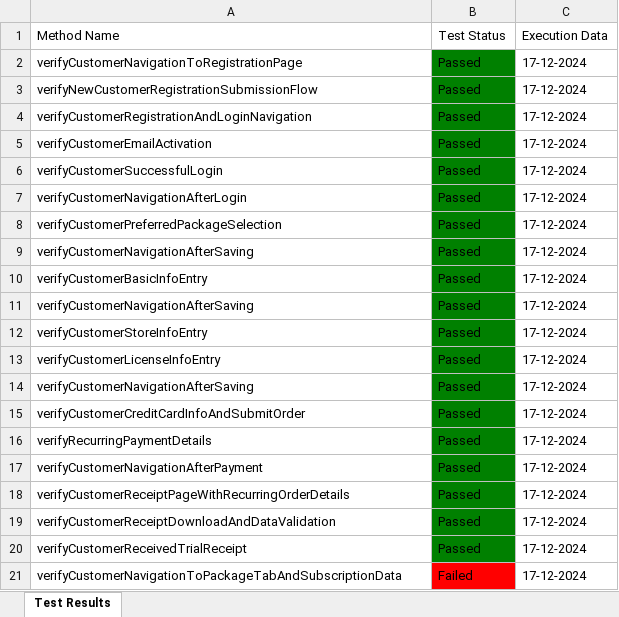
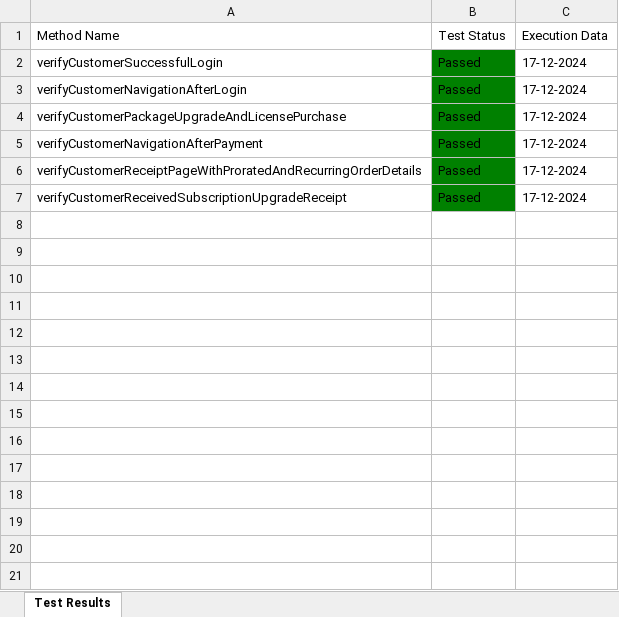
Before and after one commit to Fahim59/MAS_FloraFire, an Excel workbook: Test Results/Test_Result.xlsx, sheet Test Results, drawn as a sheet; values as stored, in another font and other column widths than the file's, no borders; removed rows and columns are numbered as before the commit, all else as after; the diff names each change by its address in the sheet, - before the commit and + after, or states it on an @@ line.

Commit message:
test case 11 added

```diff
--- a/Test Results/Test_Result.xlsx (sheet Test Results)
+++ b/Test Results/Test_Result.xlsx (sheet Test Results)
-row 2: verifyCustomerNavigationToRegistrationPage | Passed | 17-12-2024
-row 3: verifyNewCustomerRegistrationSubmissionFlow | Passed | 17-12-2024
-row 4: verifyCustomerRegistrationAndLoginNavigation | Passed | 17-12-2024
-row 5: verifyCustomerEmailActivation | Passed | 17-12-2024
-A4 (Method Name): verifyCustomerPreferredPackageSelection
+A4 (Method Name): verifyCustomerPackageUpgradeAndLicensePurchase
-row 9: verifyCustomerNavigationAfterSaving | Passed | 17-12-2024
-row 10: verifyCustomerBasicInfoEntry | Passed | 17-12-2024
-row 11: verifyCustomerNavigationAfterSaving | Passed | 17-12-2024
-row 12: verifyCustomerStoreInfoEntry | Passed | 17-12-2024
-row 13: verifyCustomerLicenseInfoEntry | Passed | 17-12-2024
-row 14: verifyCustomerNavigationAfterSaving | Passed | 17-12-2024
-row 15: verifyCustomerCreditCardInfoAndSubmitOrder | Passed | 17-12-2024
-row 16: verifyRecurringPaymentDetails | Passed | 17-12-2024
-A6 (Method Name): verifyCustomerReceiptPageWithRecurringOrderDetails
+A6 (Method Name): verifyCustomerReceiptPageWithProratedAndRecurringOrderDetails
-row 19: verifyCustomerReceiptDownloadAndDataValidation | Passed | 17-12-2024
-A7 (Method Name): verifyCustomerReceivedTrialReceipt
+A7 (Method Name): verifyCustomerReceivedSubscriptionUpgradeReceipt
-row 21: verifyCustomerNavigationToPackageTabAndSubscriptionData | Failed | 17-12-2024
```
Also changed, not shown: 5 other files.
